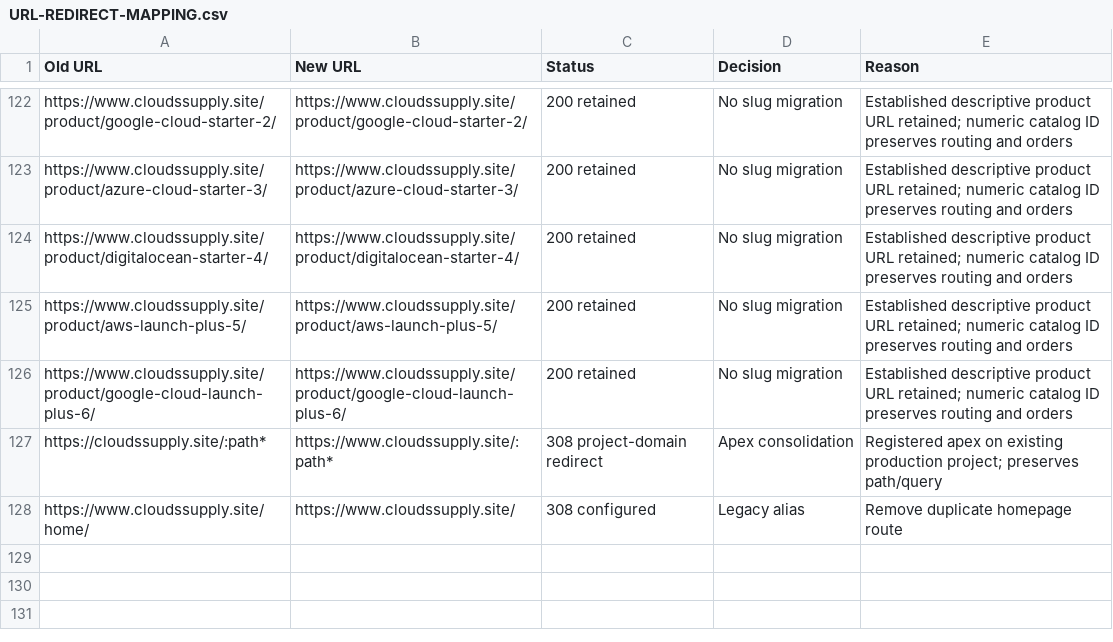
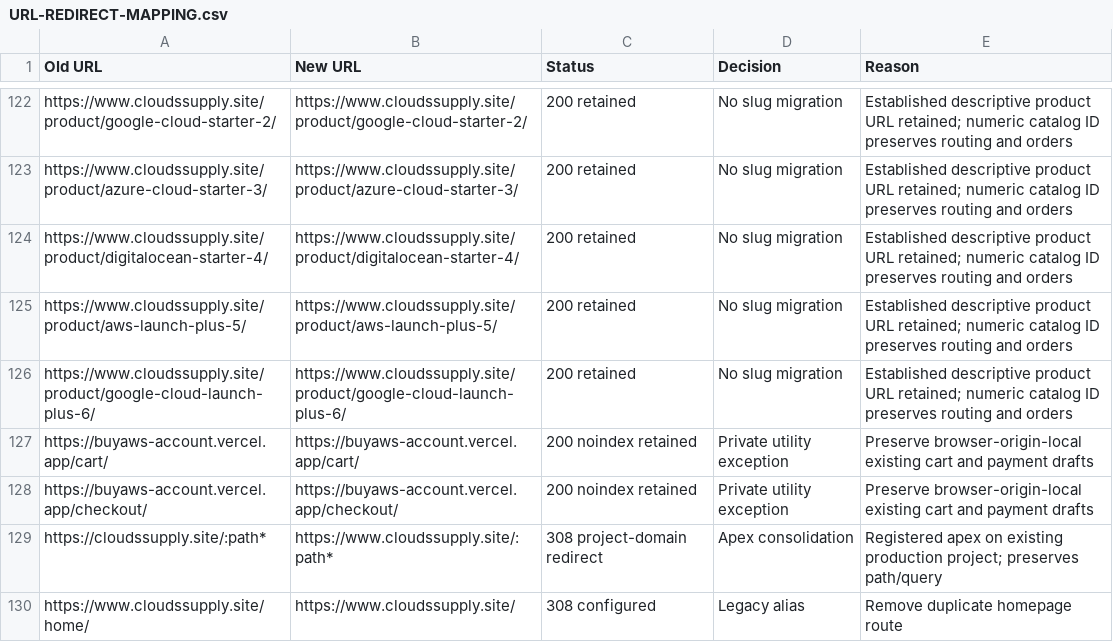
Before and after one commit to moba342/Website-, a CSV file: seo/URL-REDIRECT-MAPPING.csv, drawn as a sheet; only a part is shown, gaps mark what is left out.

```diff
--- a/seo/URL-REDIRECT-MAPPING.csv
+++ b/seo/URL-REDIRECT-MAPPING.csv
@@ -126,2 +126,4 @@
 "https://www.cloudssupply.site/product/google-cloud-launch-plus-6/","https://www.cloudssupply.site/product/google-cloud-launch-plus-6/","200 retained","No slug migration","Established descriptive product URL retained; numeric catalog ID preserves routing and orders"
+"https://buyaws-account.vercel.app/cart/","https://buyaws-account.vercel.app/cart/","200 noindex retained","Private utility exception","Preserve browser-origin-local existing cart and payment drafts"
+"https://buyaws-account.vercel.app/checkout/","https://buyaws-account.vercel.app/checkout/","200 noindex retained","Private utility exception","Preserve browser-origin-local existing cart and payment drafts"
 "https://cloudssupply.site/:path*","https://www.cloudssupply.site/:path*","308 project-domain redirect","Apex consolidation","Registered apex on existing production project; preserves path/query"
```
Also changed, not shown: 50 other files.
